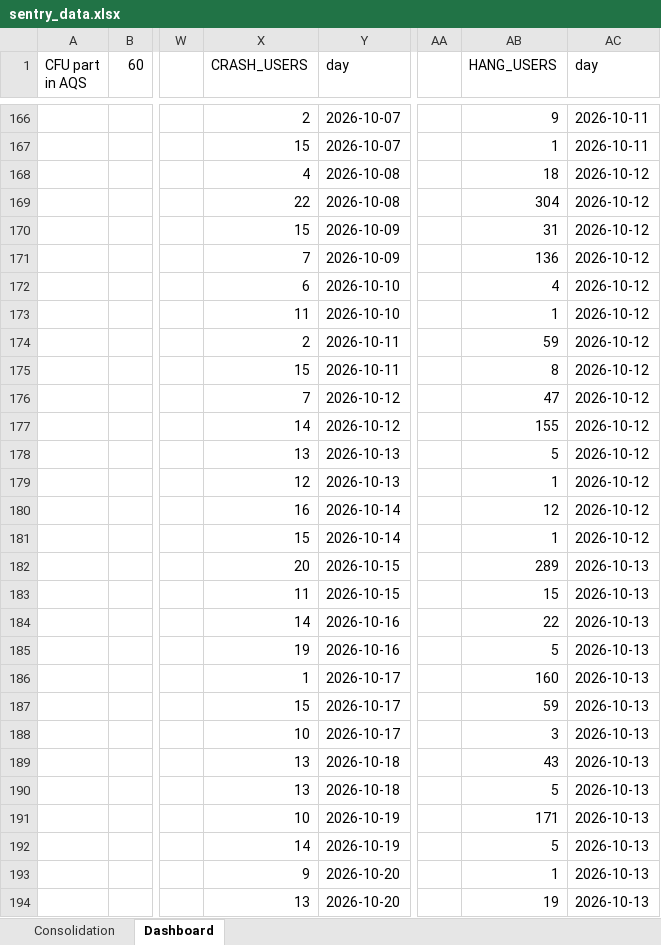
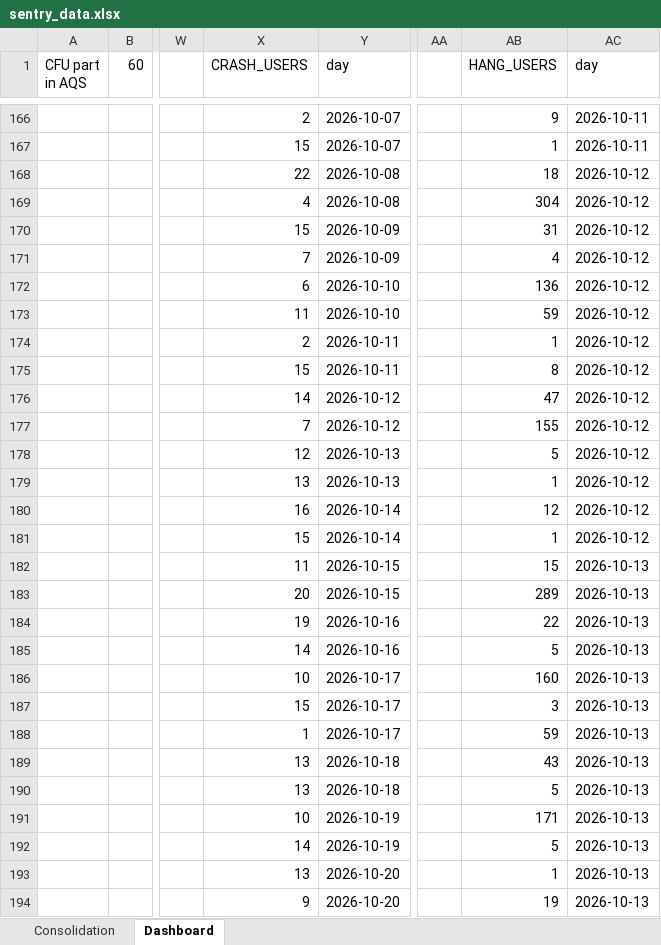
Before and after one commit to shilpa-bansal0401/rider-app-ios-reliability-dashboard, an Excel workbook: consolidation_report/sentry_data.xlsx, sheet Dashboard, drawn as a sheet; only a part is shown, gaps mark what is left out; values as stored, in another font and other column widths than the file's, no cell formats; the diff covers the shown part only; the diff names each change by its address in the sheet, - before the commit and + after, or states it on an @@ line.

```diff
--- a/consolidation_report/sentry_data.xlsx (sheet Dashboard)
+++ b/consolidation_report/sentry_data.xlsx (sheet Dashboard)
-X168 (CRASH_USERS): 4
+X168 (CRASH_USERS): 22
-X169 (CRASH_USERS): 22
+X169 (CRASH_USERS): 4
-AB171 (HANG_USERS): 136
+AB171 (HANG_USERS): 4
-AB172 (HANG_USERS): 4
+AB172 (HANG_USERS): 136
-AB173 (HANG_USERS): 1
+AB173 (HANG_USERS): 59
-AB174 (HANG_USERS): 59
+AB174 (HANG_USERS): 1
-X176 (CRASH_USERS): 7
+X176 (CRASH_USERS): 14
-X177 (CRASH_USERS): 14
+X177 (CRASH_USERS): 7
-X178 (CRASH_USERS): 13
+X178 (CRASH_USERS): 12
-X179 (CRASH_USERS): 12
+X179 (CRASH_USERS): 13
@@ row 183 moved to row 182: 11 @@
-X184 (CRASH_USERS): 14
+X184 (CRASH_USERS): 19
-X185 (CRASH_USERS): 19
+X185 (CRASH_USERS): 14
-X186 (CRASH_USERS): 1
+X186 (CRASH_USERS): 10
-AB187 (HANG_USERS): 59
+AB187 (HANG_USERS): 3
-X188 (CRASH_USERS): 10
+X188 (CRASH_USERS): 1
-AB188 (HANG_USERS): 3
+AB188 (HANG_USERS): 59
-X193 (CRASH_USERS): 9
+X193 (CRASH_USERS): 13
-X194 (CRASH_USERS): 13
+X194 (CRASH_USERS): 9
```
Also changed, not shown: 4 added rows, 4 removed rows, 7 moved rows and 129 edited cells elsewhere in this sheet, cell formats, 2 other files.
